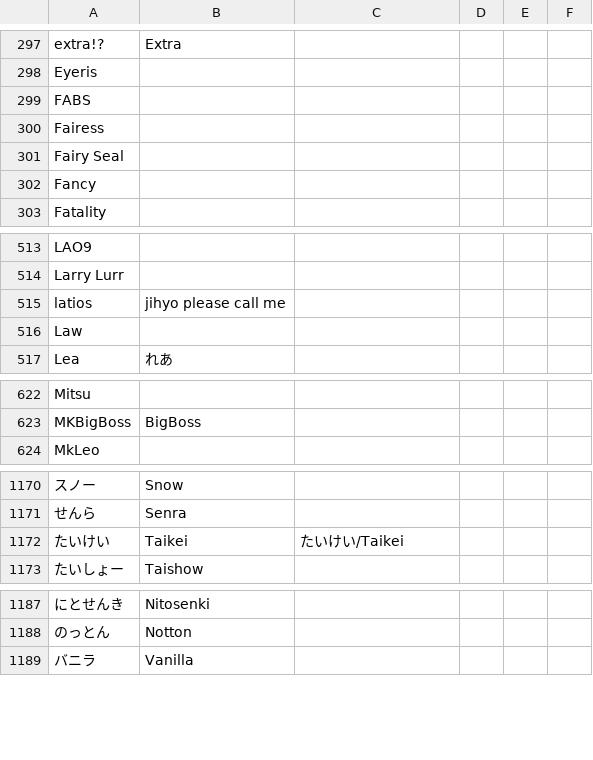
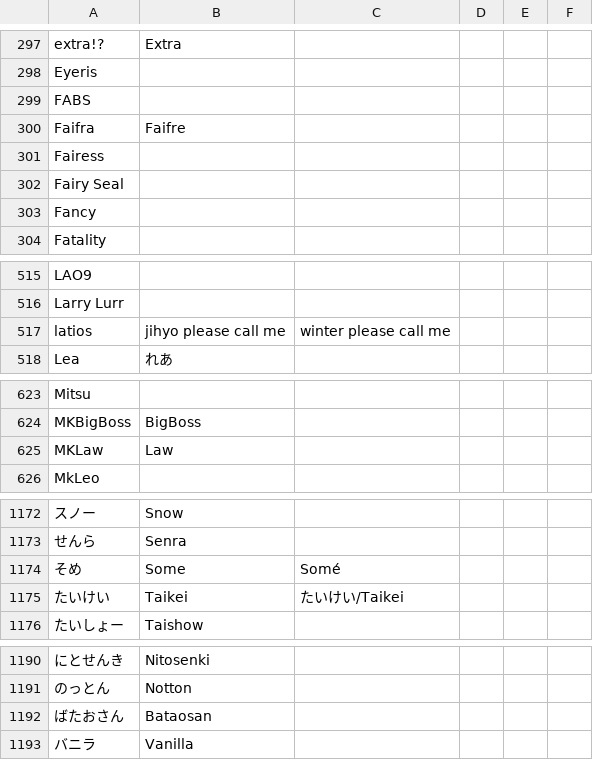
Before and after one commit to kenniky/ultrank-scoring, a CSV file: ultrank_tags.csv, drawn as a sheet; only a part is shown, gaps mark what is left out; removed rows and columns are numbered as before the commit, all else as after; the diff covers the shown part only; the diff names each change by its address in the sheet, - before the commit and + after, or states it on an @@ line.

```diff
--- a/ultrank_tags.csv
+++ b/ultrank_tags.csv
+row 300: Faifra | Faifre
-C517: (empty)
+C517: winter please call me
-row 516: Law
+row 625: MKLaw | Law
+row 1174: そめ | Some | Somé
+row 1192: ばたおさん | Bataosan
```
Also changed, not shown: 1 added row elsewhere in this file, ultrank_players.csv, 1 other file.
